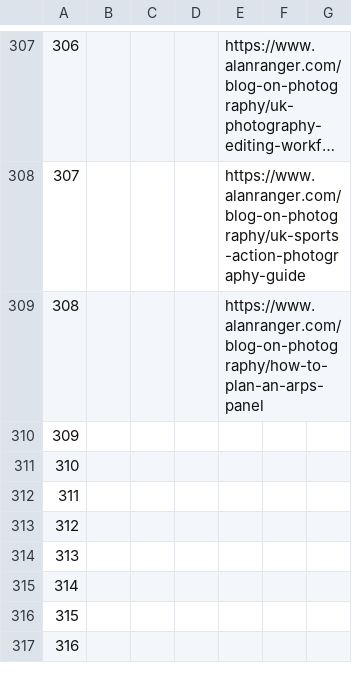
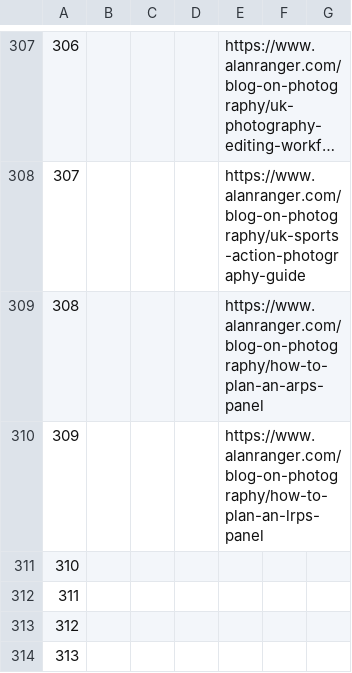
Before and after one commit to alanranger/alan-shared-resources, a CSV file: csv/page segmentation by tier.csv, drawn as a sheet; only a part is shown, gaps mark what is left out; the shorter side is filled out with more unchanged rows; long unchanged cells end in …; the diff names each change by its address in the sheet, - before the commit and + after, or states it on an @@ line.

```diff
--- a/csv/page segmentation by tier.csv
+++ b/csv/page segmentation by tier.csv
-E310: (empty)
+E310: https://www.alanranger.com/blog-on-photography/how-to-plan-an-lrps-panel
```
Also changed, not shown: csv/06-site-urls.csv.
